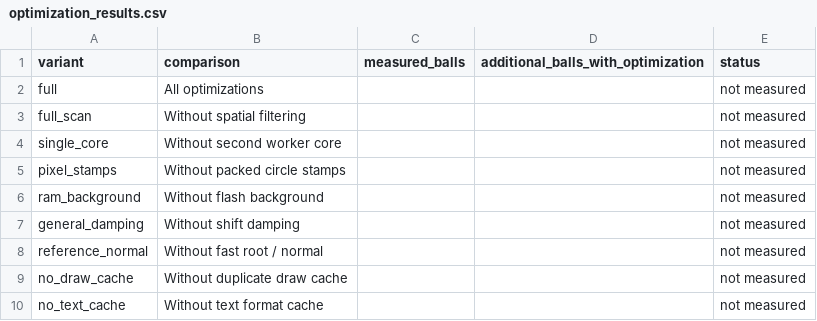
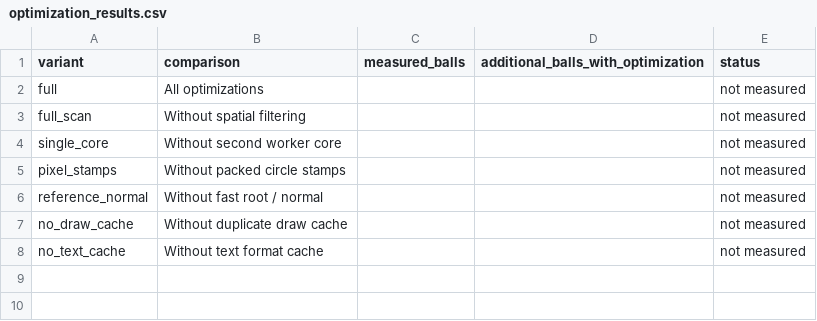
Before and after one commit to 1oketto/microcontrollers, a CSV file: lab2/bench/optimization_results.csv, drawn as a sheet; the diff names each change by its address in the sheet, - before the commit and + after, or states it on an @@ line.

```diff
--- a/lab2/bench/optimization_results.csv
+++ b/lab2/bench/optimization_results.csv
-row 6: ram_background | Without flash background |  |  | not measured
-row 7: general_damping | Without shift damping |  |  | not measured
```
Also changed, not shown: 12 other files.
